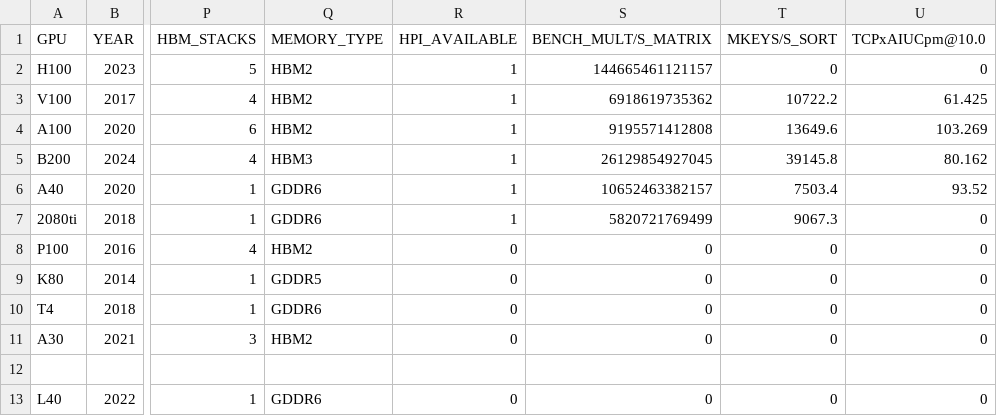
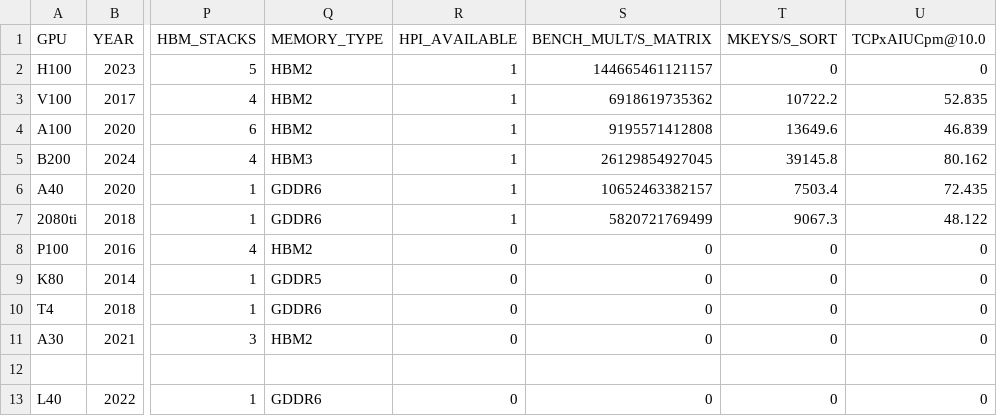
Before and after one commit to hpides/gpu-lifecycle-analysis, a CSV file: GPU_DATA.csv, drawn as a sheet; only a part is shown, gaps mark what is left out; the diff names each change by its address in the sheet, - before the commit and + after, or states it on an @@ line.

Commit message:
add new tpcxai data

```diff
--- a/GPU_DATA.csv
+++ b/GPU_DATA.csv
-U3 (TCPxAIUCpm@10.0): 61.425
+U3 (TCPxAIUCpm@10.0): 52.835
-U4 (TCPxAIUCpm@10.0): 103.269
+U4 (TCPxAIUCpm@10.0): 46.839
-U6 (TCPxAIUCpm@10.0): 93.52
+U6 (TCPxAIUCpm@10.0): 72.435
-U7 (TCPxAIUCpm@10.0): 0
+U7 (TCPxAIUCpm@10.0): 48.122
```
